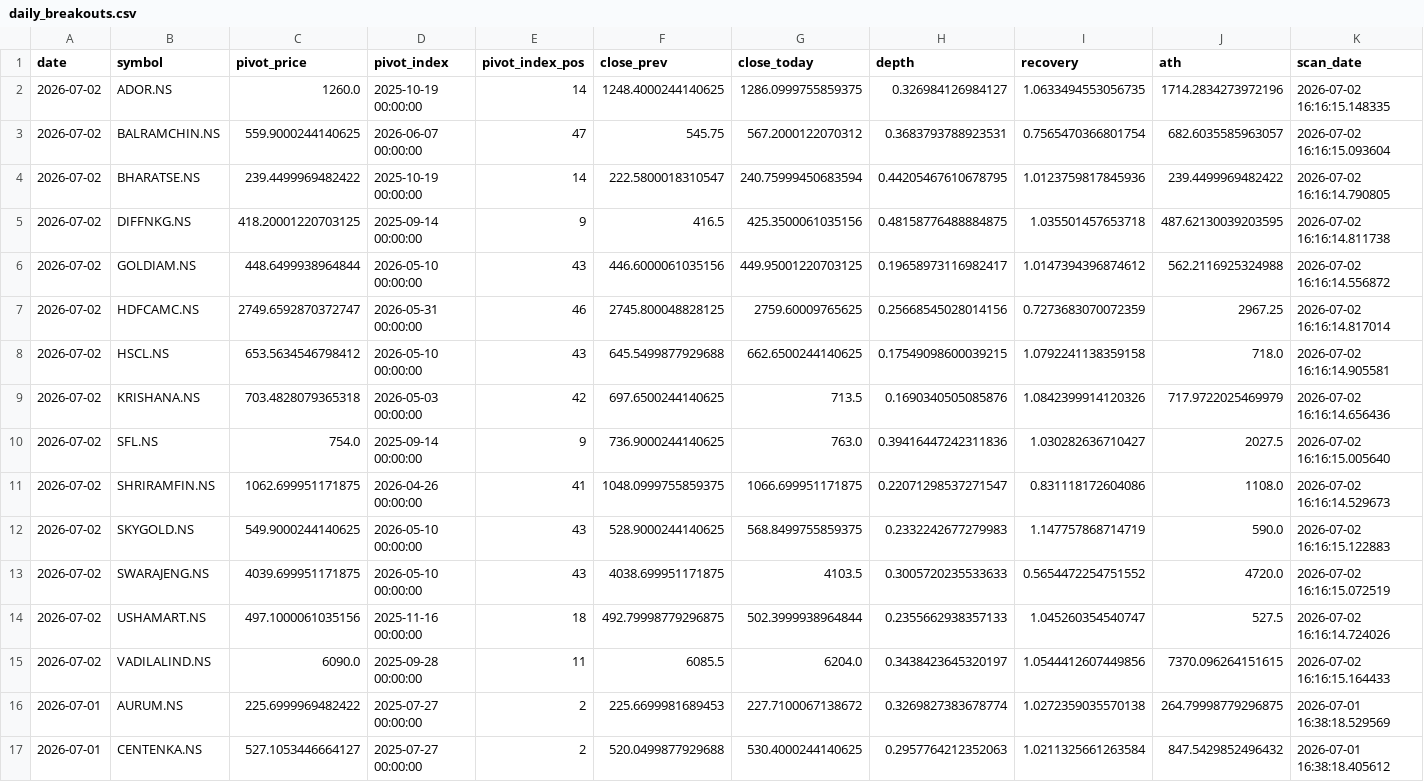
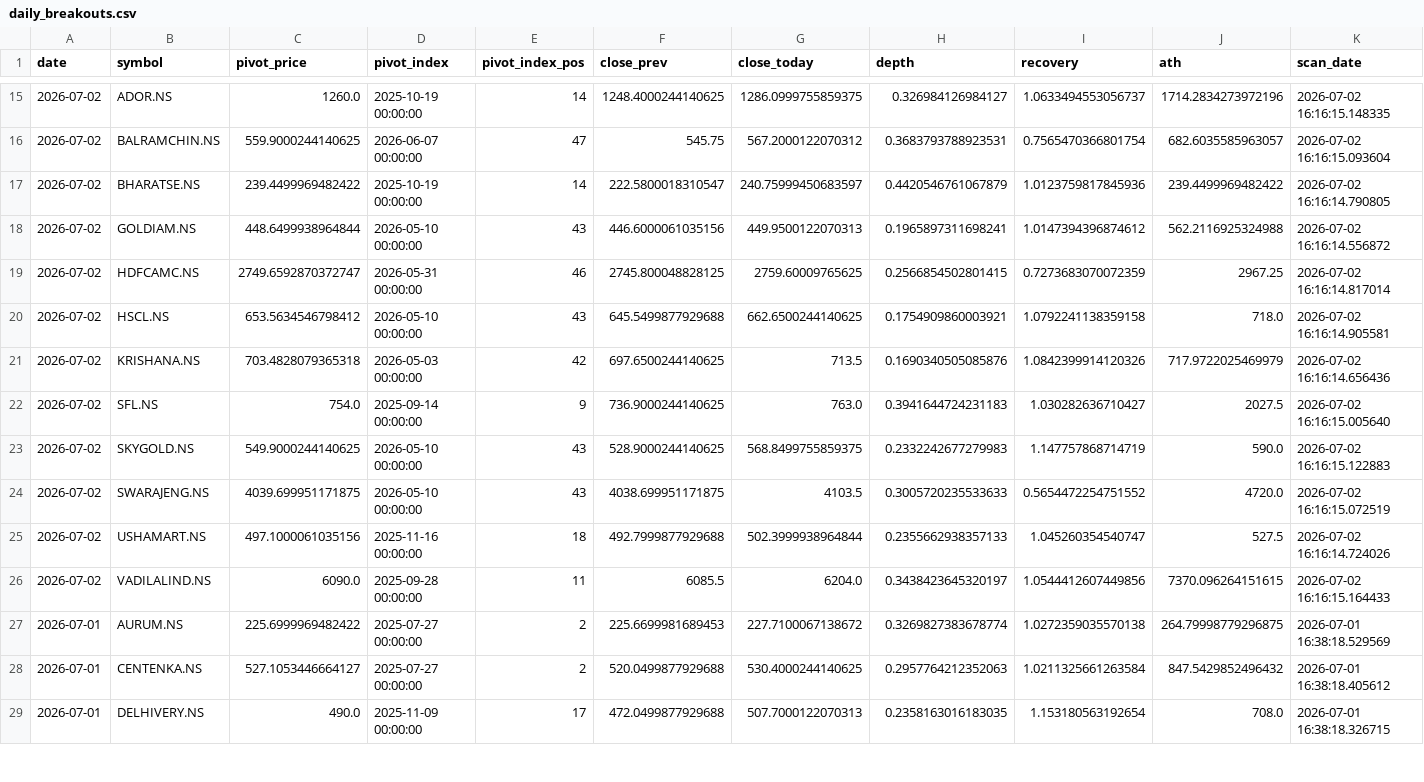
Before and after one commit to praveenyadav61/strategies, a CSV file: data/daily_breakouts.csv, drawn as a sheet; only a part is shown, gaps mark what is left out; the shorter side is filled out with more unchanged rows; the diff covers the shown part only.

```diff
--- a/data/daily_breakouts.csv
+++ b/data/daily_breakouts.csv
@@ -2,14 +15,12 @@ date,symbol,pivot_price,pivot_index,pivot_index_pos,close_prev,close_today,depth
-2026-07-02,ADOR.NS,1260.0,2025-10-19 00:00:00,14,1248.4000244140625,1286.0999755859375,0.326984126984127,1.0633494553056735,1714.2834273972196,2026-07-02 16:16:15.148335
+2026-07-02,ADOR.NS,1260.0,2025-10-19 00:00:00,14,1248.4000244140625,1286.0999755859375,0.326984126984127,1.0633494553056737,1714.2834273972196,2026-07-02 16:16:15.148335
 2026-07-02,BALRAMCHIN.NS,559.9000244140625,2026-06-07 00:00:00,47,545.75,567.2000122070312,0.3683793788923531,0.7565470366801754,682.6035585963057,2026-07-02 16:16:15.093604
-2026-07-02,BHARATSE.NS,239.4499969482422,2025-10-19 00:00:00,14,222.5800018310547,240.75999450683594,0.44205467610678795,1.0123759817845936,239.4499969482422,2026-07-02 16:16:14.790805
-2026-07-02,DIFFNKG.NS,418.20001220703125,2025-09-14 00:00:00,9,416.5,425.3500061035156,0.48158776488884875,1.035501457653718,487.62130039203595,2026-07-02 16:16:14.811738
-2026-07-02,GOLDIAM.NS,448.6499938964844,2026-05-10 00:00:00,43,446.6000061035156,449.95001220703125,0.19658973116982417,1.0147394396874612,562.2116925324988,2026-07-02 16:16:14.556872
-2026-07-02,HDFCAMC.NS,2749.6592870372747,2026-05-31 00:00:00,46,2745.800048828125,2759.60009765625,0.25668545028014156,0.7273683070072359,2967.25,2026-07-02 16:16:14.817014
-2026-07-02,HSCL.NS,653.5634546798412,2026-05-10 00:00:00,43,645.5499877929688,662.6500244140625,0.17549098600039215,1.0792241138359158,718.0,2026-07-02 16:16:14.905581
+2026-07-02,BHARATSE.NS,239.4499969482422,2025-10-19 00:00:00,14,222.5800018310547,240.75999450683597,0.4420546761067879,1.0123759817845936,239.4499969482422,2026-07-02 16:16:14.790805
+2026-07-02,GOLDIAM.NS,448.6499938964844,2026-05-10 00:00:00,43,446.6000061035156,449.9500122070313,0.1965897311698241,1.0147394396874612,562.2116925324988,2026-07-02 16:16:14.556872
+2026-07-02,HDFCAMC.NS,2749.6592870372747,2026-05-31 00:00:00,46,2745.800048828125,2759.60009765625,0.2566854502801415,0.7273683070072359,2967.25,2026-07-02 16:16:14.817014
+2026-07-02,HSCL.NS,653.5634546798412,2026-05-10 00:00:00,43,645.5499877929688,662.6500244140625,0.1754909860003921,1.0792241138359158,718.0,2026-07-02 16:16:14.905581
 2026-07-02,KRISHANA.NS,703.4828079365318,2026-05-03 00:00:00,42,697.6500244140625,713.5,0.1690340505085876,1.0842399914120326,717.9722025469979,2026-07-02 16:16:14.656436
-2026-07-02,SFL.NS,754.0,2025-09-14 00:00:00,9,736.9000244140625,763.0,0.39416447242311836,1.030282636710427,2027.5,2026-07-02 16:16:15.005640
-2026-07-02,SHRIRAMFIN.NS,1062.699951171875,2026-04-26 00:00:00,41,1048.0999755859375,1066.699951171875,0.22071298537271547,0.831118172604086,1108.0,2026-07-02 16:16:14.529673
+2026-07-02,SFL.NS,754.0,2025-09-14 00:00:00,9,736.9000244140625,763.0,0.3941644724231183,1.030282636710427,2027.5,2026-07-02 16:16:15.005640
 2026-07-02,SKYGOLD.NS,549.9000244140625,2026-05-10 00:00:00,43,528.9000244140625,568.8499755859375,0.2332242677279983,1.147757868714719,590.0,2026-07-02 16:16:15.122883
 2026-07-02,SWARAJENG.NS,4039.699951171875,2026-05-10 00:00:00,43,4038.699951171875,4103.5,0.3005720235533633,0.5654472254751552,4720.0,2026-07-02 16:16:15.072519
-2026-07-02,USHAMART.NS,497.1000061035156,2025-11-16 00:00:00,18,492.79998779296875,502.3999938964844,0.2355662938357133,1.045260354540747,527.5,2026-07-02 16:16:14.724026
+2026-07-02,USHAMART.NS,497.1000061035156,2025-11-16 00:00:00,18,492.7999877929688,502.3999938964844,0.2355662938357133,1.045260354540747,527.5,2026-07-02 16:16:14.724026
 2026-07-02,VADILALIND.NS,6090.0,2025-09-28 00:00:00,11,6085.5,6204.0,0.3438423645320197,1.0544412607449856,7370.096264151615,2026-07-02 16:16:15.164433
```
Also changed, not shown: 13 added rows and 1 removed row elsewhere in this file.
